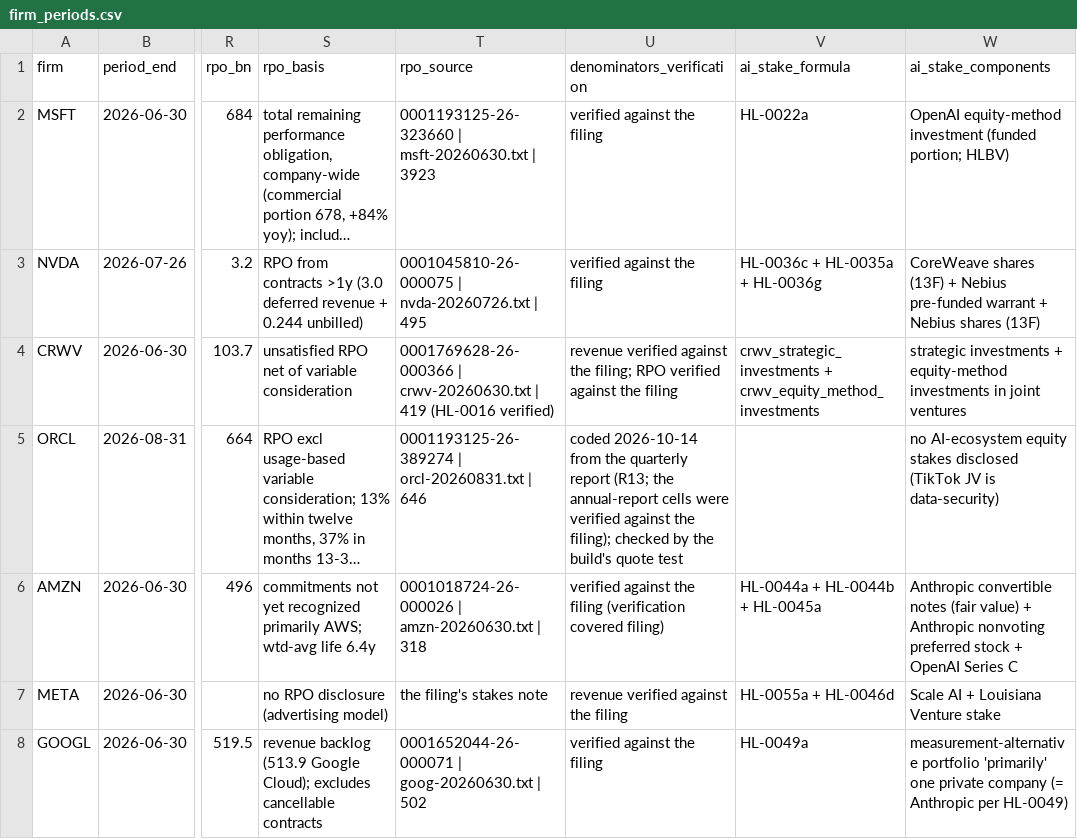
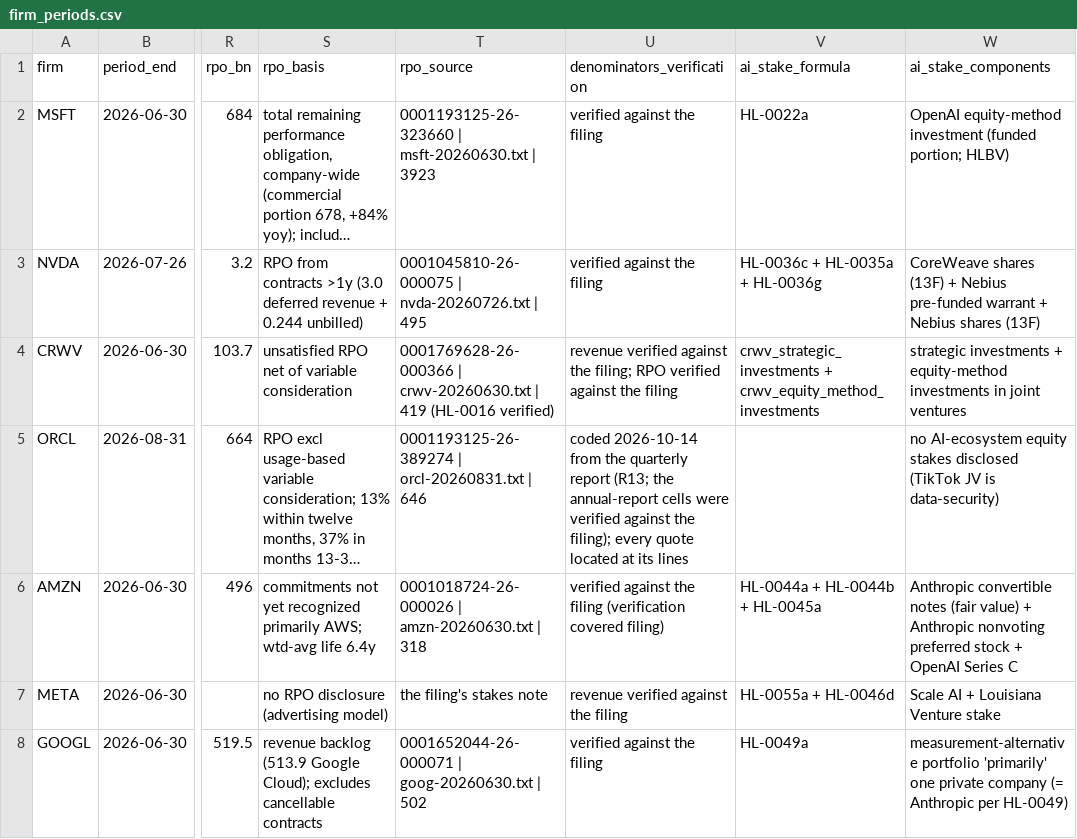
Before and after one commit to alex-wagner-research/leverage-beyond-debt, a CSV file: data/core/firm_periods.csv, drawn as a sheet; only a part is shown, gaps mark what is left out; long unchanged cells end in …; the diff names each change by its address in the sheet, - before the commit and + after, or states it on an @@ line.

```diff
--- a/data/core/firm_periods.csv
+++ b/data/core/firm_periods.csv
-U5 (denominators_verification): …the filing); checked by the build's quote test
+U5 (denominators_verification): …the filing); every quote located at its lines
```
Also changed, not shown: data/core/contracts.csv, data/core/instruments.csv, 5 other files.
